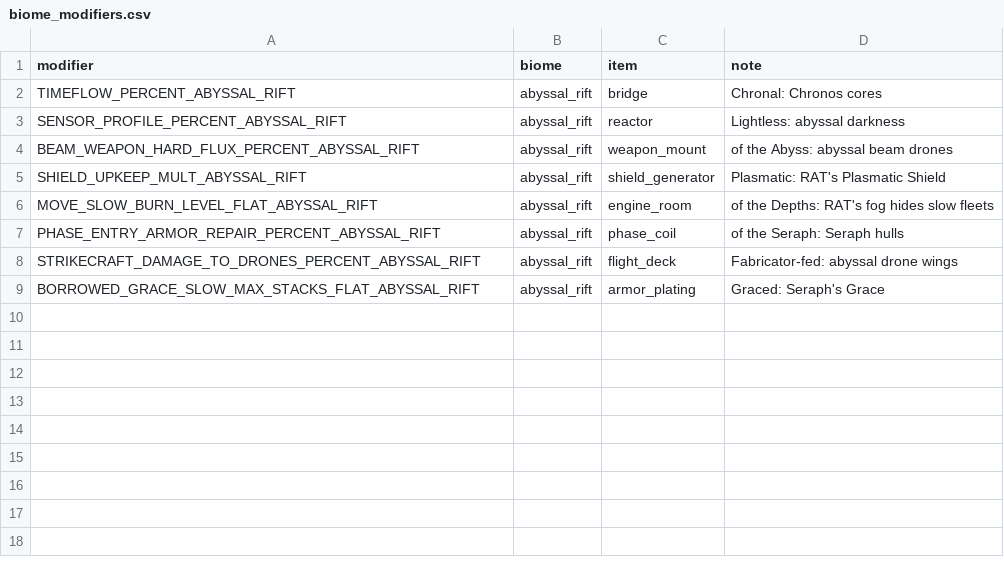
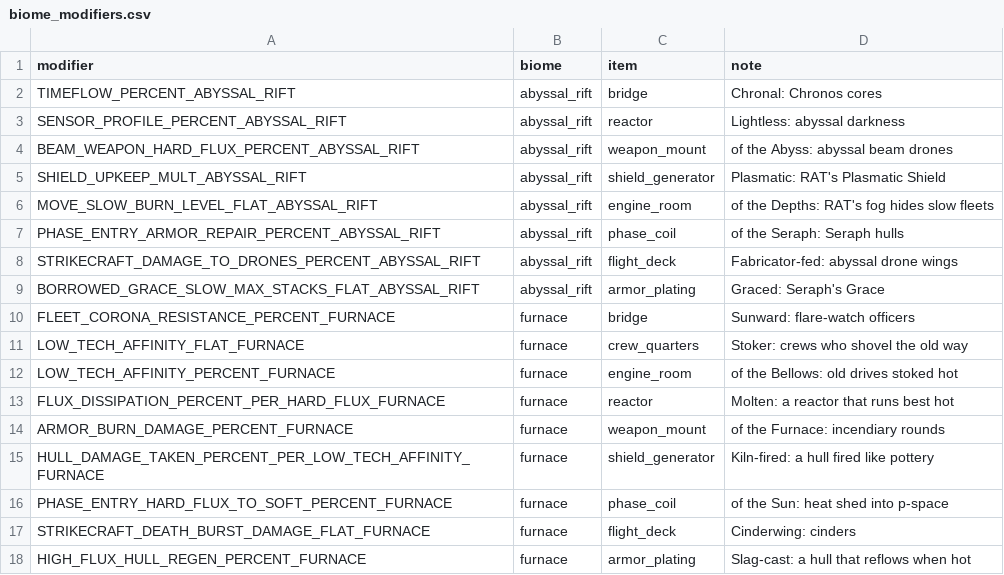
Before and after one commit to ExiledPortals/ExiledSector, a CSV file: data/config/exiledSector/biome_modifiers.csv, drawn as a sheet.

```diff
--- a/data/config/exiledSector/biome_modifiers.csv
+++ b/data/config/exiledSector/biome_modifiers.csv
@@ -9 +9,10 @@ STRIKECRAFT_DAMAGE_TO_DRONES_PERCENT_ABYSSAL_RIFT,abyssal_rift,flight_deck,"Fabr
 BORROWED_GRACE_SLOW_MAX_STACKS_FLAT_ABYSSAL_RIFT,abyssal_rift,armor_plating,"Graced: Seraph's Grace"
+FLEET_CORONA_RESISTANCE_PERCENT_FURNACE,furnace,bridge,"Sunward: flare-watch officers"
+LOW_TECH_AFFINITY_FLAT_FURNACE,furnace,crew_quarters,"Stoker: crews who shovel the old way"
+LOW_TECH_AFFINITY_PERCENT_FURNACE,furnace,engine_room,"of the Bellows: old drives stoked hot"
+FLUX_DISSIPATION_PERCENT_PER_HARD_FLUX_FURNACE,furnace,reactor,"Molten: a reactor that runs best hot"
+ARMOR_BURN_DAMAGE_PERCENT_FURNACE,furnace,weapon_mount,"of the Furnace: incendiary rounds"
+HULL_DAMAGE_TAKEN_PERCENT_PER_LOW_TECH_AFFINITY_FURNACE,furnace,shield_generator,"Kiln-fired: a hull fired like pottery"
+PHASE_ENTRY_HARD_FLUX_TO_SOFT_PERCENT_FURNACE,furnace,phase_coil,"of the Sun: heat shed into p-space"
+STRIKECRAFT_DEATH_BURST_DAMAGE_FLAT_FURNACE,furnace,flight_deck,"Cinderwing: cinders"
+HIGH_FLUX_HULL_REGEN_PERCENT_FURNACE,furnace,armor_plating,"Slag-cast: a hull that reflows when hot"
```
Also changed, not shown: data/config/exiledSector/item_modifiers.csv, 34 other files.
